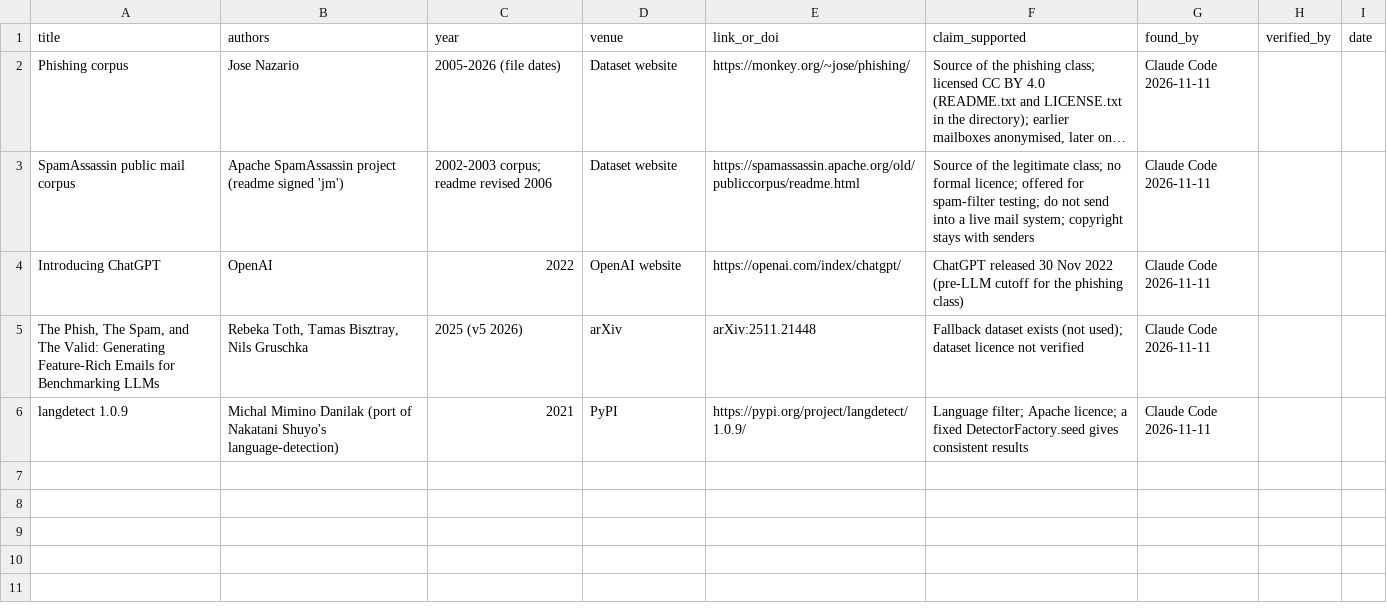
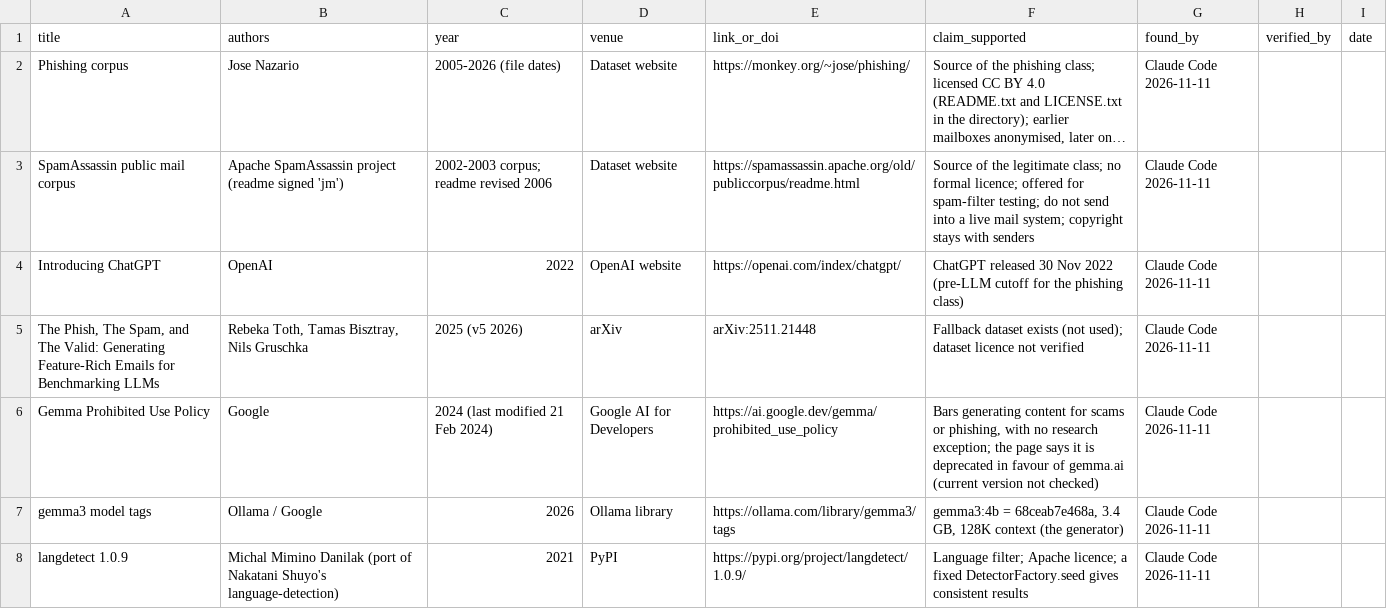
Before and after one commit to sodik-tursunboev/llm-phishing-study, a CSV file: references/evidence_trail.csv, drawn as a sheet; long unchanged cells end in …; the diff names each change by its address in the sheet, - before the commit and + after, or states it on an @@ line.

```diff
--- a/references/evidence_trail.csv
+++ b/references/evidence_trail.csv
+row 6: Gemma Prohibited Use Policy | Google | 2024 (last modified 21 Feb 2024) | Google AI for Developers | https://ai.google.dev/gemma/prohibited_use_policy | Bars generating content for scams or phishing, with no research exception; the page says it is deprecated in favour of gemma.ai (current version not checked) | Claude Code 2026-11-11
+row 7: gemma3 model tags | Ollama / Google | 2026 | Ollama library | https://ollama.com/library/gemma3/tags | gemma3:4b = 68ceab7e468a, 3.4 GB, 128K context (the generator) | Claude Code 2026-11-11
```
Also changed, not shown: 11 other files.
